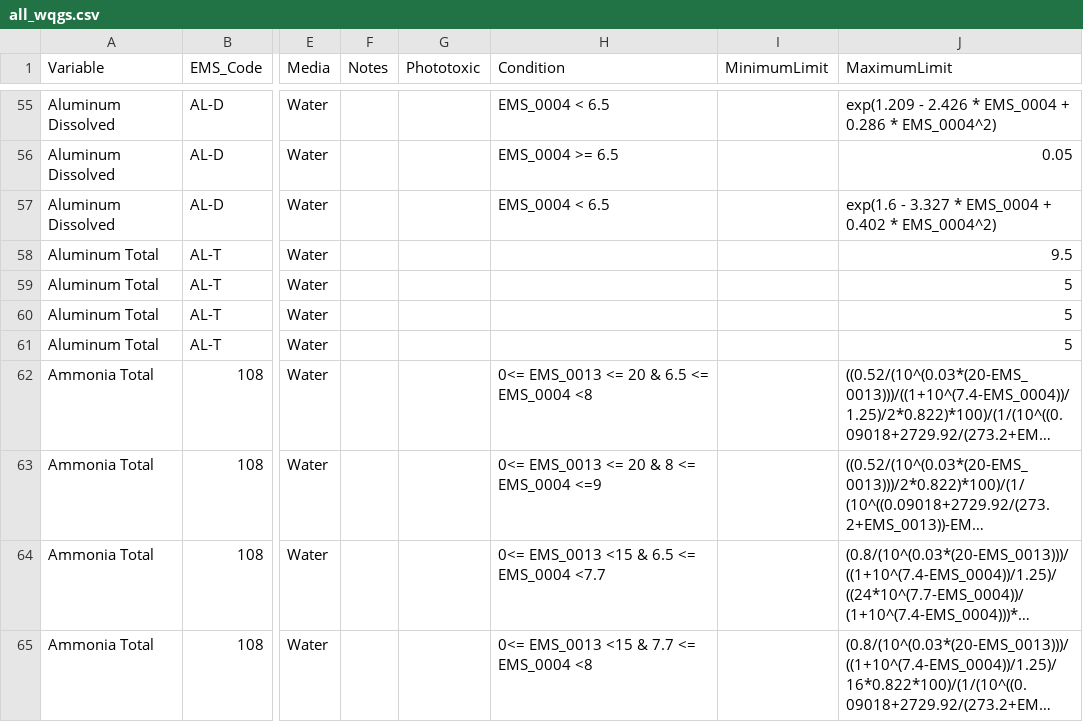
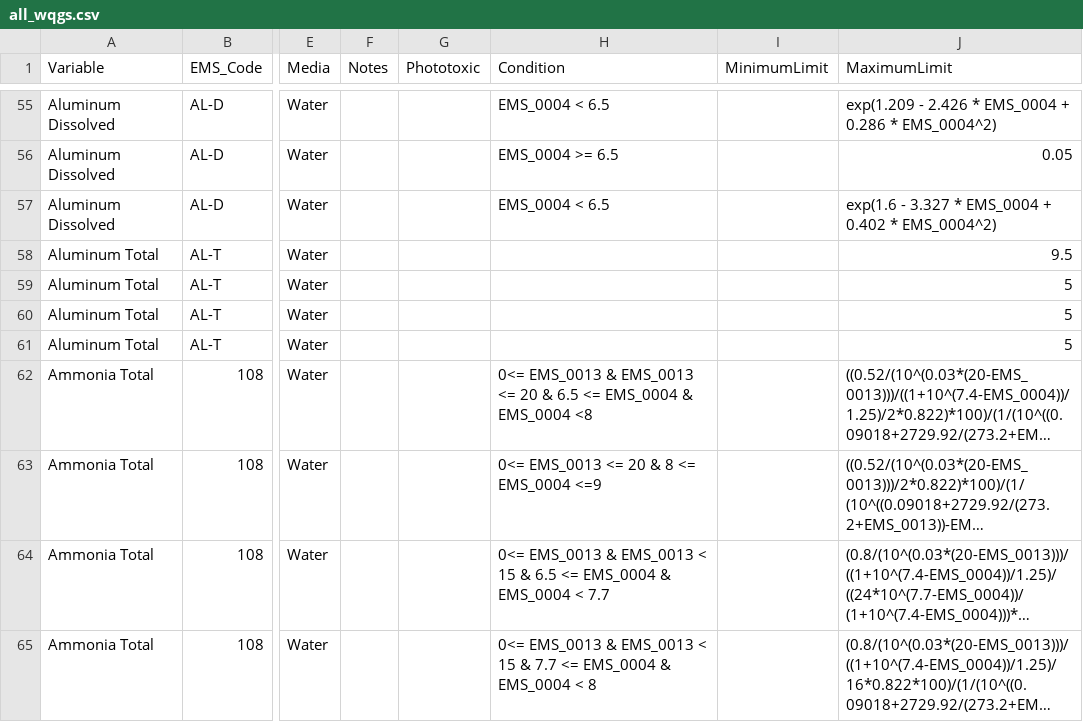
Before and after one commit to bcgov/wqg_data, a CSV file: all_wqgs.csv, drawn as a sheet; only a part is shown, gaps mark what is left out; long unchanged cells end in …; the diff covers the shown part only; the diff names each change by its address in the sheet, - before the commit and + after, or states it on an @@ line.

Commit message:
tidy up conditions

```diff
--- a/all_wqgs.csv
+++ b/all_wqgs.csv
-H62 (Condition): 0<= EMS_0013 <= 20 & 6.5 <= EMS_0004 <8
+H62 (Condition): 0<= EMS_0013 & EMS_0013 <= 20 & 6.5 <= EMS_0004 & EMS_0004 <8
-H64 (Condition): 0<= EMS_0013 <15 & 6.5 <= EMS_0004 <7.7
+H64 (Condition): 0<= EMS_0013 & EMS_0013 < 15 & 6.5 <= EMS_0004 & EMS_0004 < 7.7
-H65 (Condition): 0<= EMS_0013 <15 & 7.7 <= EMS_0004 <8
+H65 (Condition): 0<= EMS_0013 & EMS_0013 < 15 & 7.7 <= EMS_0004 & EMS_0004 < 8
```
Also changed, not shown: 7 edited cells elsewhere in this file.
